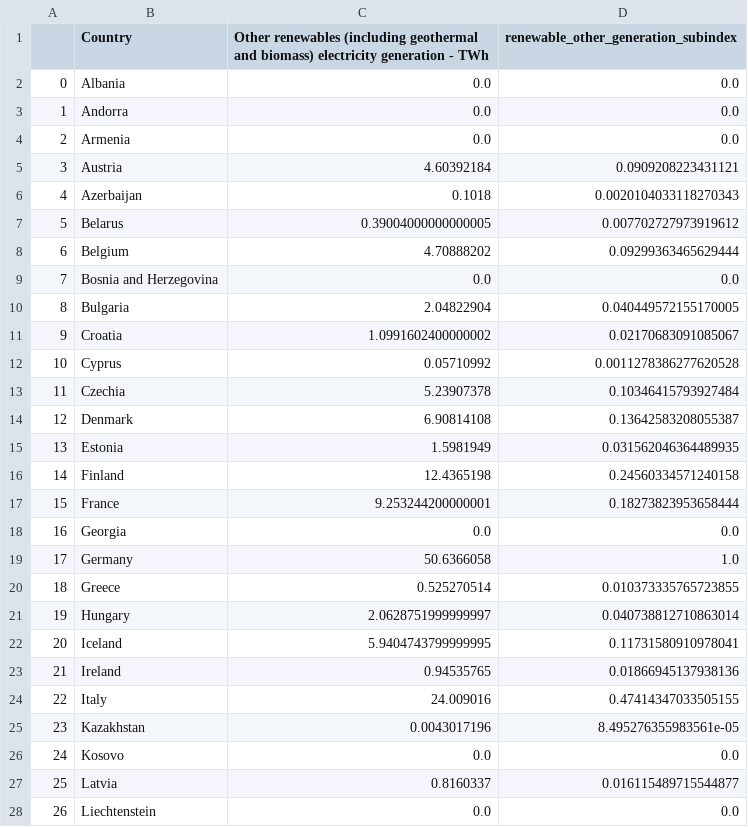
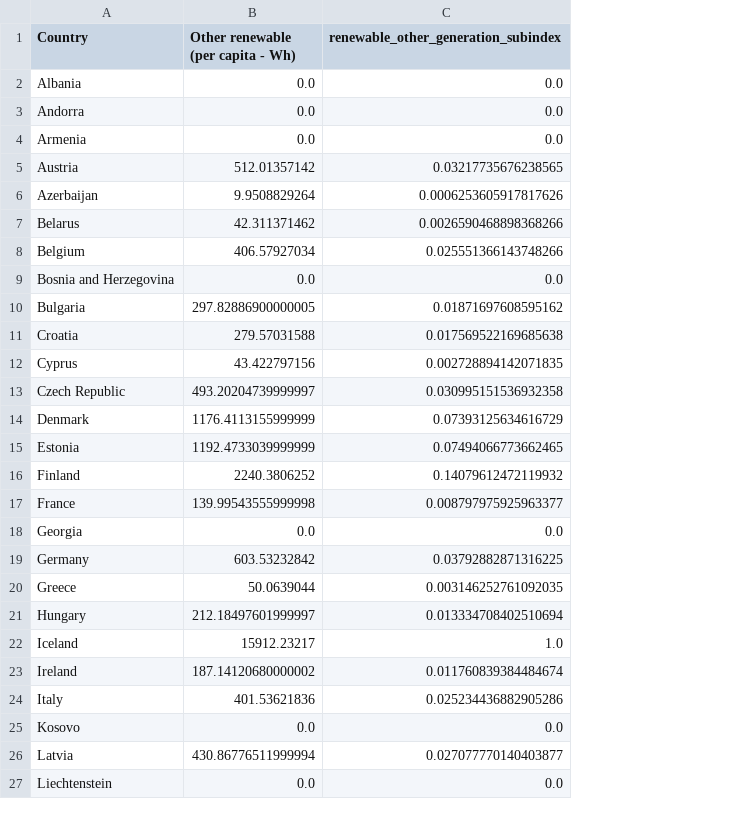
Before and after one commit to mircog991/green-index, a CSV file: data_subindex/subindex_renewable_other_energy_generation_2019-2023.csv, drawn as a sheet; only a part is shown; removed rows and columns are numbered as before the commit, all else as after; the diff covers the shown part only; the diff names each change by its address in the sheet, - before the commit and + after, or states it on an @@ line.

```diff
--- a/data_subindex/subindex_renewable_other_energy_generation_2019-2023.csv
+++ b/data_subindex/subindex_renewable_other_energy_generation_2019-2023.csv
-column A, rows 2-12: 0 | 1 | 2 | 3 | 4 | 5 | 6 | 7 | 8 | 9 | 10; rows 14-24: 12 | 13 | 14 | 15 | 16 | 17 | 18 | 19 | 20 | 21 | 22; rows 26-28: 24 | 25 | 26
-column C, rows 1-12: Other renewables (including geothermal and biomass) electricity generation - TWh | 0.0 | 0.0 | 0.0 | 4.60392184 | 0.1018 | 0.39004000000000005 | 4.70888202 | 0.0 | 2.04822904 | 1.0991602400000002 | 0.05710992; rows 14-24: 6.90814108 | 1.5981949 | 12.4365198 | 9.253244200000001 | 0.0 | 50.6366058 | 0.525270514 | 2.0628751999999997 | 5.9404743799999995 | 0.94535765 | 24.009016; rows 26-28: 0.0 | 0.8160337 | 0.0
+column B, rows 1-12: Other renewable (per capita - Wh) | 0.0 | 0.0 | 0.0 | 512.01357142 | 9.9508829264 | 42.311371462 | 406.57927034 | 0.0 | 297.82886900000005 | 279.57031588 | 43.422797156; rows 14-27: 1176.4113155999999 | 1192.4733039999999 | 2240.3806252 | 139.99543555999998 | 0.0 | 603.53232842 | 50.0639044 | 212.18497601999997 | 15912.23217 | 187.14120680000002 | 401.53621836 | 0.0 | 430.86776511999994 | 0.0
-C5: 0.0909208223431121
+C5: 0.03217735676238565
-C6: 0.0020104033118270343
+C6: 0.0006253605917817626
-C7: 0.007702727973919612
+C7: 0.0026590468898368266
-C8: 0.09299363465629444
+C8: 0.025551366143748266
-C10: 0.040449572155170005
+C10: 0.01871697608595162
-C11: 0.02170683091085067
+C11: 0.017569522169685638
-C12: 0.0011278386277620528
+C12: 0.002728894142071835
-row 13: 11 | Czechia | 5.23907378 | 0.10346415793927484
+row 13: Czech Republic | 493.20204739999997 | 0.030995151536932358
-C14: 0.13642583208055387
+C14: 0.07393125634616729
-C15: 0.031562046364489935
+C15: 0.07494066773662465
-C16: 0.24560334571240158
+C16: 0.14079612472119932
-C17: 0.18273823953658444
+C17: 0.008797975925963377
-C19: 1.0
+C19: 0.03792882871316225
-C20: 0.010373335765723855
+C20: 0.003146252761092035
-C21: 0.040738812710863014
+C21: 0.013334708402510694
-C22: 0.11731580910978041
+C22: 1.0
-C23: 0.01866945137938136
+C23: 0.011760839384484674
-C24: 0.47414347033505155
+C24: 0.025234436882905286
-row 25: 23 | Kazakhstan | 0.0043017196 | 8.495276355983561e-05
-C26: 0.016115489715544877
+C26: 0.027077770140403877
```
Also changed, not shown: 1 added row, 1 removed row and 16 edited cells elsewhere in this file, data_final/fossil_consumption.csv, data_final/renewable-energy-generation.csv, 35 other files.
